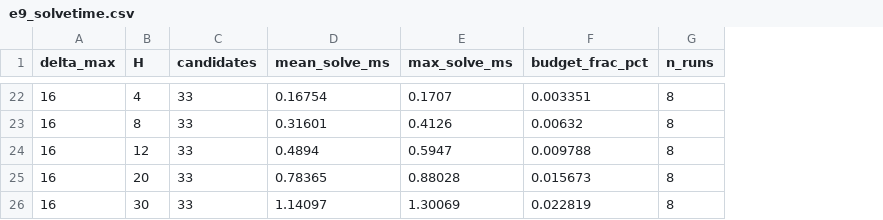
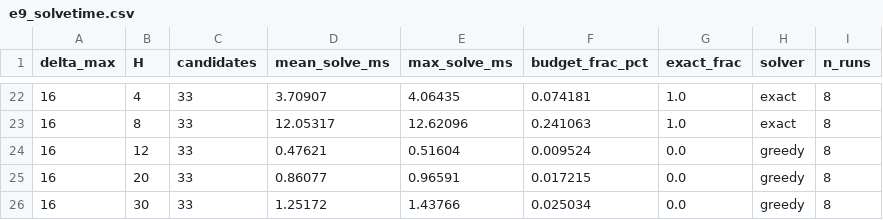
Before and after one commit to WannaLearnCodingForFun/pact-predictive-autoscaling, a CSV file: results/e9_solvetime.csv, drawn as a sheet; only a part is shown, gaps mark what is left out; the diff covers the shown part only; the diff names each change by its address in the sheet, - before the commit and + after, or states it on an @@ line.

```diff
--- a/results/e9_solvetime.csv
+++ b/results/e9_solvetime.csv
+column G (exact_frac), rows 22-26: 1.0 | 1.0 | 0.0 | 0.0 | 0.0
+column H (solver), rows 22-26: exact | exact | greedy | greedy | greedy
-D22 (mean_solve_ms): 0.16754
+D22 (mean_solve_ms): 3.70907
-E22 (max_solve_ms): 0.1707
+E22 (max_solve_ms): 4.06435
-F22 (budget_frac_pct): 0.003351
+F22 (budget_frac_pct): 0.074181
-D23 (mean_solve_ms): 0.31601
+D23 (mean_solve_ms): 12.05317
-E23 (max_solve_ms): 0.4126
+E23 (max_solve_ms): 12.62096
-F23 (budget_frac_pct): 0.00632
+F23 (budget_frac_pct): 0.241063
-D24 (mean_solve_ms): 0.4894
+D24 (mean_solve_ms): 0.47621
-E24 (max_solve_ms): 0.5947
+E24 (max_solve_ms): 0.51604
-F24 (budget_frac_pct): 0.009788
+F24 (budget_frac_pct): 0.009524
-D25 (mean_solve_ms): 0.78365
+D25 (mean_solve_ms): 0.86077
-E25 (max_solve_ms): 0.88028
+E25 (max_solve_ms): 0.96591
-F25 (budget_frac_pct): 0.015673
+F25 (budget_frac_pct): 0.017215
-D26 (mean_solve_ms): 1.14097
+D26 (mean_solve_ms): 1.25172
-E26 (max_solve_ms): 1.30069
+E26 (max_solve_ms): 1.43766
-F26 (budget_frac_pct): 0.022819
+F26 (budget_frac_pct): 0.025034
```
Also changed, not shown: 60 edited cells elsewhere in this file, results/e8_sensitivity.csv, 3 other files.
